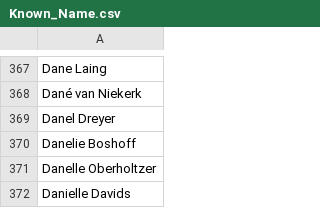
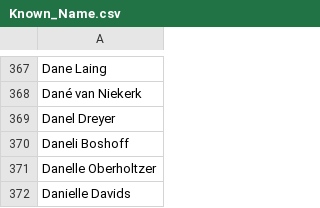
Before and after one commit to womenscricketdb/womenscricketdb.github.io, a CSV file: data/metadata/Known_Name.csv, drawn as a sheet; only a part is shown, gaps mark what is left out.

Commit message:
Update Known_Name.csv

```diff
--- a/data/metadata/Known_Name.csv
+++ b/data/metadata/Known_Name.csv
@@ -369,3 +369,3 @@ Dané van Niekerk
 Danel Dreyer
-Danelie Boshoff
+Daneli Boshoff
 Danelle Oberholtzer
```
